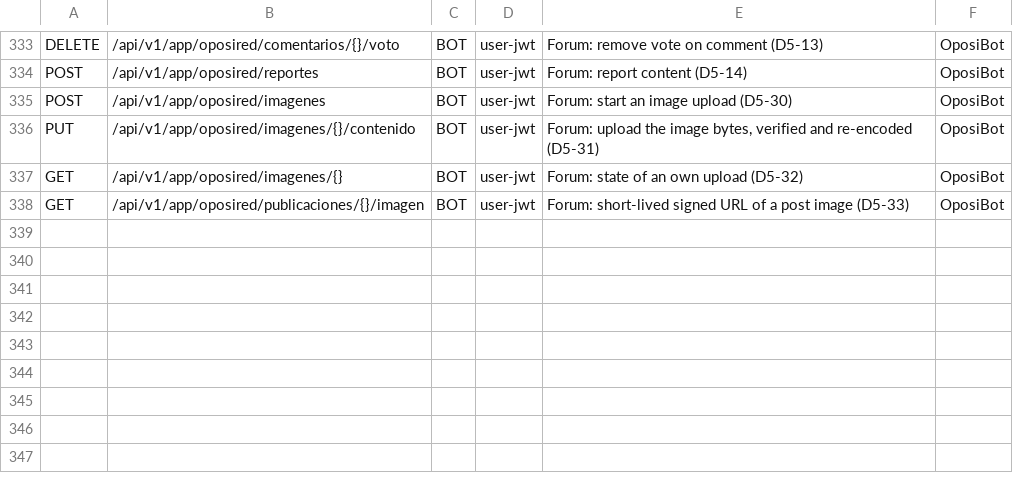
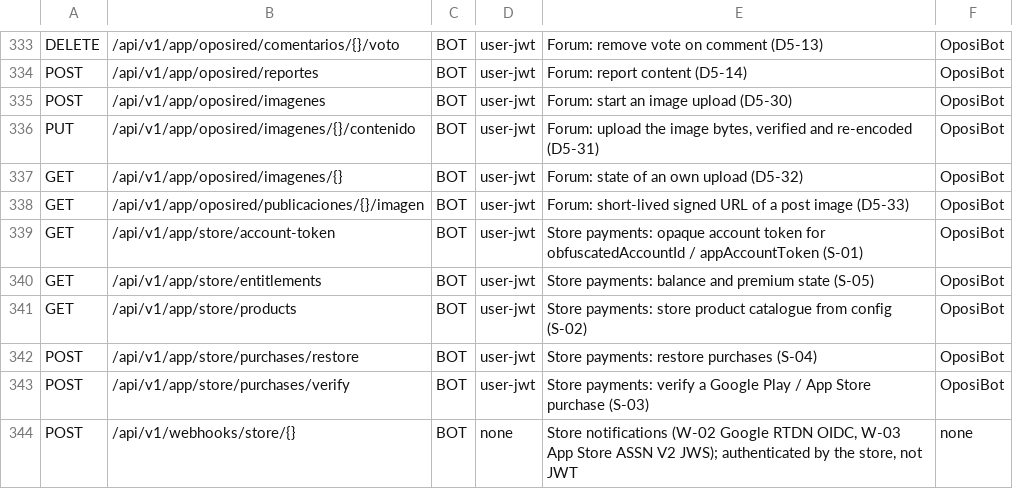
Before and after one commit to franreke05/OposiControl, a TSV file: ops/inventory/route-profiles.tsv, drawn as a sheet; only a part is shown, gaps mark what is left out; the diff names each change by its address in the sheet, - before the commit and + after, or states it on an @@ line.

```diff
--- a/ops/inventory/route-profiles.tsv
+++ b/ops/inventory/route-profiles.tsv
+row 339: GET | /api/v1/app/store/account-token | BOT | user-jwt | Store payments: opaque account token for obfuscatedAccountId / appAccountToken (S-01) | OposiBot
+row 340: GET | /api/v1/app/store/entitlements | BOT | user-jwt | Store payments: balance and premium state (S-05) | OposiBot
+row 341: GET | /api/v1/app/store/products | BOT | user-jwt | Store payments: store product catalogue from config (S-02) | OposiBot
+row 342: POST | /api/v1/app/store/purchases/restore | BOT | user-jwt | Store payments: restore purchases (S-04) | OposiBot
+row 343: POST | /api/v1/app/store/purchases/verify | BOT | user-jwt | Store payments: verify a Google Play / App Store purchase (S-03) | OposiBot
+row 344: POST | /api/v1/webhooks/store/{} | BOT | none | Store notifications (W-02 Google RTDN OIDC, W-03 App Store ASSN V2 JWS); authenticated by the store, not JWT | none
```
Also changed, not shown: ops/inventory/undocumented-routes.tsv, 20 other files.
